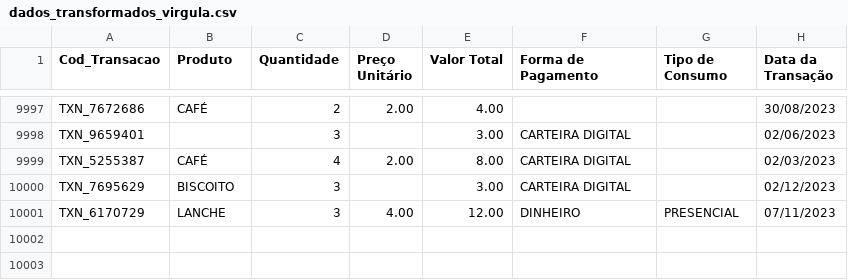
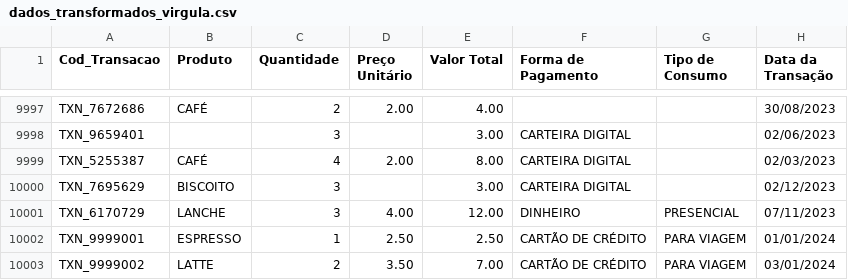
Before and after one commit to souza-anacarolina/coffee-sales-etl-pipeline, a CSV file: data_processed/dados_transformados_virgula.csv, drawn as a sheet; only a part is shown, gaps mark what is left out; the diff names each change by its address in the sheet, - before the commit and + after, or states it on an @@ line.

```diff
--- a/data_processed/dados_transformados_virgula.csv
+++ b/data_processed/dados_transformados_virgula.csv
+row 10002: TXN_9999001 | ESPRESSO | 1 | 2.50 | 2.50 | CARTÃO DE CRÉDITO | PARA VIAGEM | 01/01/2024
+row 10003: TXN_9999002 | LATTE | 2 | 3.50 | 7.00 | CARTÃO DE CRÉDITO | PARA VIAGEM | 03/01/2024
```
Also changed, not shown: data_processed/dados_transformados_ponto_e_virgula.csv, 2 other files.
